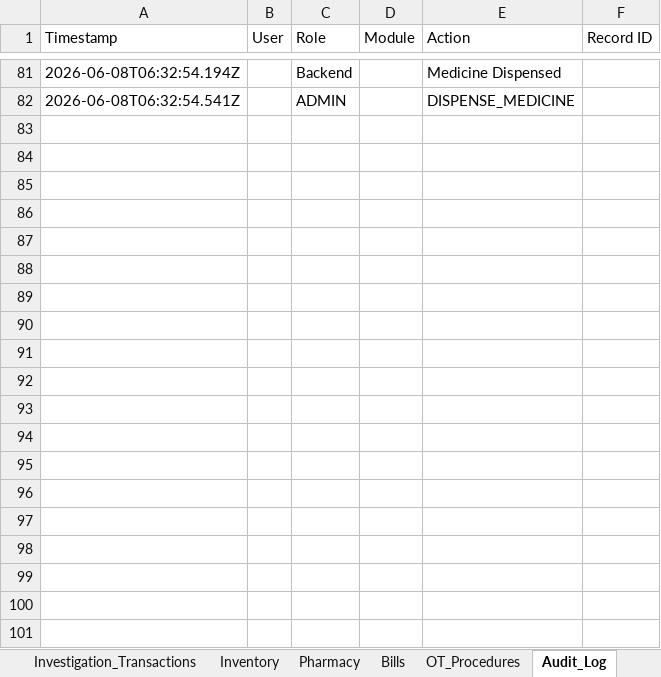
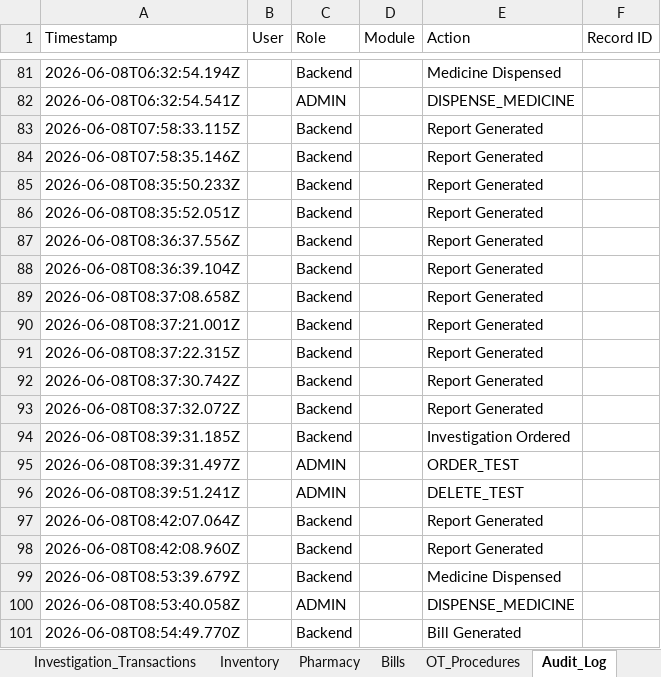
Before and after one commit to Praneethgundu/VOC, an Excel workbook: backend/src/data/hospital-data.xlsx, sheet Audit_Log, drawn as a sheet; only a part is shown, gaps mark what is left out; values as stored, in another font and other column widths than the file's, no borders; the diff covers the shown part only; the diff names each change by its address in the sheet, - before the commit and + after, or states it on an @@ line.

```diff
--- a/backend/src/data/hospital-data.xlsx (sheet Audit_Log)
+++ b/backend/src/data/hospital-data.xlsx (sheet Audit_Log)
+row 83: 2026-06-08T07:58:33.115Z |  | Backend |  | Report Generated
+row 84: 2026-06-08T07:58:35.146Z |  | Backend |  | Report Generated
+row 85: 2026-06-08T08:35:50.233Z |  | Backend |  | Report Generated
+row 86: 2026-06-08T08:35:52.051Z |  | Backend |  | Report Generated
+row 87: 2026-06-08T08:36:37.556Z |  | Backend |  | Report Generated
+row 88: 2026-06-08T08:36:39.104Z |  | Backend |  | Report Generated
+row 89: 2026-06-08T08:37:08.658Z |  | Backend |  | Report Generated
+row 90: 2026-06-08T08:37:21.001Z |  | Backend |  | Report Generated
+row 91: 2026-06-08T08:37:22.315Z |  | Backend |  | Report Generated
+row 92: 2026-06-08T08:37:30.742Z |  | Backend |  | Report Generated
+row 93: 2026-06-08T08:37:32.072Z |  | Backend |  | Report Generated
+row 94: 2026-06-08T08:39:31.185Z |  | Backend |  | Investigation Ordered
+row 95: 2026-06-08T08:39:31.497Z |  | ADMIN |  | ORDER_TEST
+row 96: 2026-06-08T08:39:51.241Z |  | ADMIN |  | DELETE_TEST
+row 97: 2026-06-08T08:42:07.064Z |  | Backend |  | Report Generated
+row 98: 2026-06-08T08:42:08.960Z |  | Backend |  | Report Generated
+row 99: 2026-06-08T08:53:39.679Z |  | Backend |  | Medicine Dispensed
+row 100: 2026-06-08T08:53:40.058Z |  | ADMIN |  | DISPENSE_MEDICINE
+row 101: 2026-06-08T08:54:49.770Z |  | Backend |  | Bill Generated
```
Also changed, not shown: 117 added rows elsewhere in this sheet, sheet Bills, sheet Pharmacy, sheet Investigation_Transactions, sheet OT_Procedures, sheet Inventory, 12 other files.
